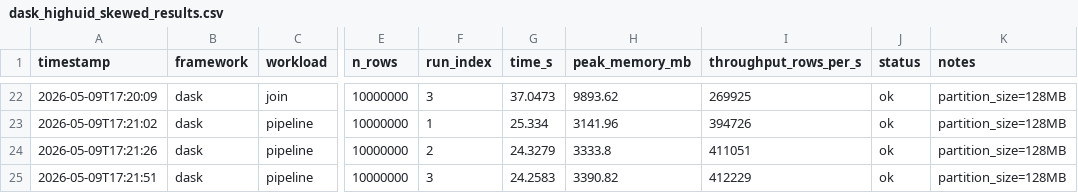
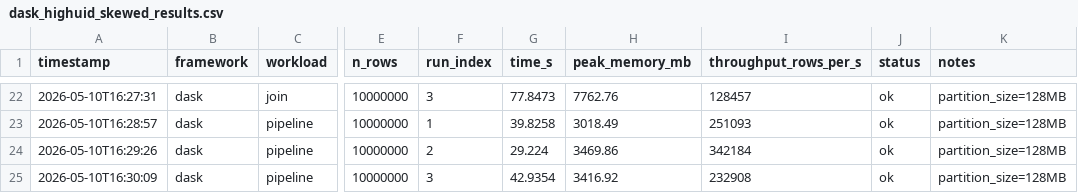
Before and after one commit to thisYui/Polars-vs-Dask, a CSV file: results/raw/dask_highuid_skewed_results.csv, drawn as a sheet; only a part is shown, gaps mark what is left out; the diff covers the shown part only; the diff names each change by its address in the sheet, - before the commit and + after, or states it on an @@ line.

```diff
--- a/results/raw/dask_highuid_skewed_results.csv
+++ b/results/raw/dask_highuid_skewed_results.csv
-A22 (timestamp): 2026-05-09T17:20:09
+A22 (timestamp): 2026-05-10T16:27:31
-G22 (time_s): 37.0473
+G22 (time_s): 77.8473
-H22 (peak_memory_mb): 9893.62
+H22 (peak_memory_mb): 7762.76
-I22 (throughput_rows_per_s): 269925
+I22 (throughput_rows_per_s): 128457
-A23 (timestamp): 2026-05-09T17:21:02
+A23 (timestamp): 2026-05-10T16:28:57
-G23 (time_s): 25.334
+G23 (time_s): 39.8258
-H23 (peak_memory_mb): 3141.96
+H23 (peak_memory_mb): 3018.49
-I23 (throughput_rows_per_s): 394726
+I23 (throughput_rows_per_s): 251093
-A24 (timestamp): 2026-05-09T17:21:26
+A24 (timestamp): 2026-05-10T16:29:26
-G24 (time_s): 24.3279
+G24 (time_s): 29.224
-H24 (peak_memory_mb): 3333.8
+H24 (peak_memory_mb): 3469.86
-I24 (throughput_rows_per_s): 411051
+I24 (throughput_rows_per_s): 342184
-A25 (timestamp): 2026-05-09T17:21:51
+A25 (timestamp): 2026-05-10T16:30:09
-G25 (time_s): 24.2583
+G25 (time_s): 42.9354
-H25 (peak_memory_mb): 3390.82
+H25 (peak_memory_mb): 3416.92
-I25 (throughput_rows_per_s): 412229
+I25 (throughput_rows_per_s): 232908
```
Also changed, not shown: 32 edited cells elsewhere in this file, results/raw/pandas_highuid_skewed_results.csv, results/raw/polars_eager_highuid_skewed_results.csv, 3 other files.
